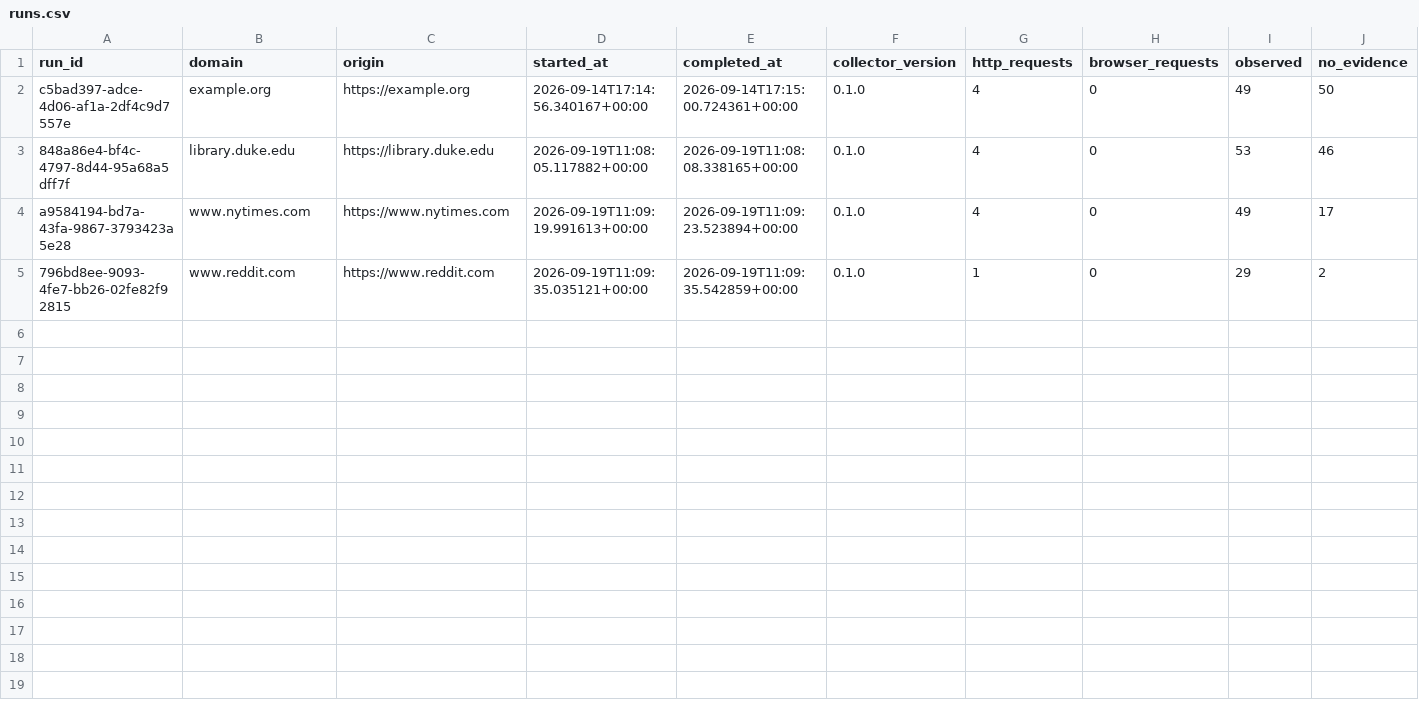
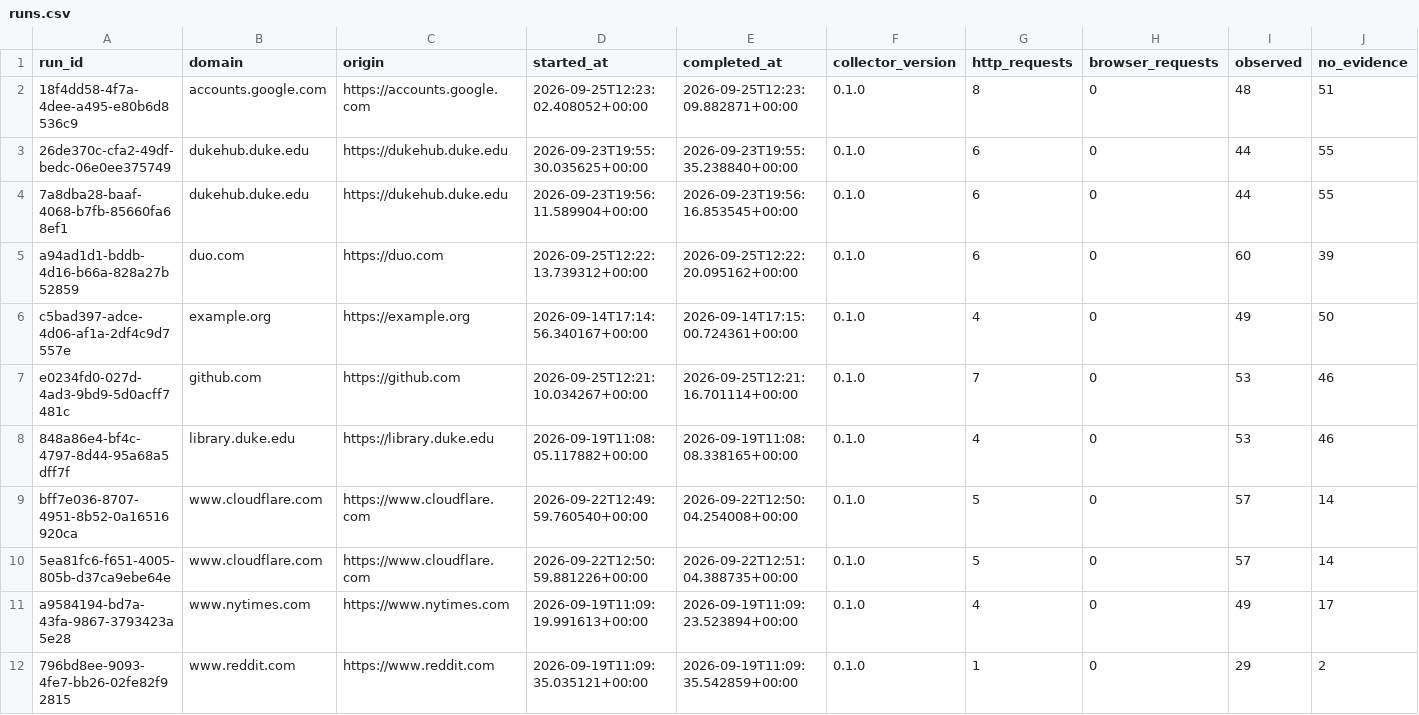
Before and after one commit to abigaelkipkorir12/web-openness-index, a CSV file: data/analysis/runs.csv, drawn as a sheet; only a part is shown; rows hold the shown columns only; the diff names each change by its address in the sheet, - before the commit and + after, or states it on an @@ line.

Commit message:
Added new scans to the analysis for completeness and further refining

```diff
--- a/data/analysis/runs.csv
+++ b/data/analysis/runs.csv
+row 2: 18f4dd58-4f7a-4dee-a495-e80b6d8536c9 | accounts.google.com | https://accounts.google.com | 2026-09-25T12:23:02.408052+00:00 | 2026-09-25T12:23:09.882871+00:00 | 0.1.0 | 8 | 0 | 48 | 51
+row 3: 26de370c-cfa2-49df-bedc-06e0ee375749 | dukehub.duke.edu | https://dukehub.duke.edu | 2026-09-23T19:55:30.035625+00:00 | 2026-09-23T19:55:35.238840+00:00 | 0.1.0 | 6 | 0 | 44 | 55
+row 4: 7a8dba28-baaf-4068-b7fb-85660fa68ef1 | dukehub.duke.edu | https://dukehub.duke.edu | 2026-09-23T19:56:11.589904+00:00 | 2026-09-23T19:56:16.853545+00:00 | 0.1.0 | 6 | 0 | 44 | 55
+row 5: a94ad1d1-bddb-4d16-b66a-828a27b52859 | duo.com | https://duo.com | 2026-09-25T12:22:13.739312+00:00 | 2026-09-25T12:22:20.095162+00:00 | 0.1.0 | 6 | 0 | 60 | 39
+row 7: e0234fd0-027d-4ad3-9bd9-5d0acff7481c | github.com | https://github.com | 2026-09-25T12:21:10.034267+00:00 | 2026-09-25T12:21:16.701114+00:00 | 0.1.0 | 7 | 0 | 53 | 46
+row 9: bff7e036-8707-4951-8b52-0a16516920ca | www.cloudflare.com | https://www.cloudflare.com | 2026-09-22T12:49:59.760540+00:00 | 2026-09-22T12:50:04.254008+00:00 | 0.1.0 | 5 | 0 | 57 | 14
+row 10: 5ea81fc6-f651-4005-805b-d37ca9ebe64e | www.cloudflare.com | https://www.cloudflare.com | 2026-09-22T12:50:59.881226+00:00 | 2026-09-22T12:51:04.388735+00:00 | 0.1.0 | 5 | 0 | 57 | 14
```
Also changed, not shown: 2 other files.
